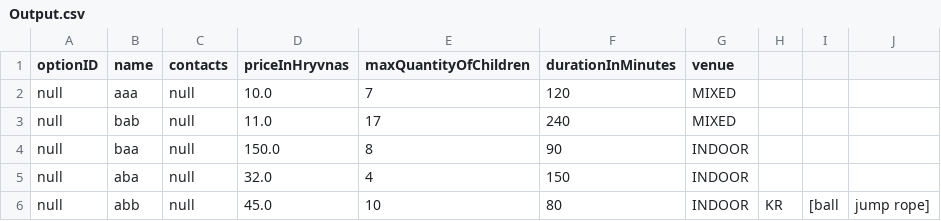
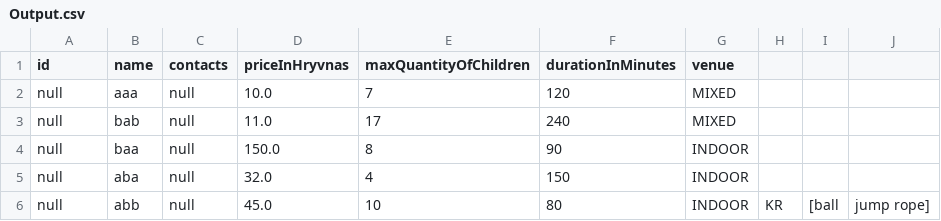
Before and after one commit to Ari100telll/Laba_3_Java, a CSV file: Output.csv, drawn as a sheet.

```diff
--- a/Output.csv
+++ b/Output.csv
@@ -1,2 +1,2 @@
-optionID, name, contacts, priceInHryvnas, maxQuantityOfChildren, durationInMinutes, venue
+id, name, contacts, priceInHryvnas, maxQuantityOfChildren, durationInMinutes, venue
 null, aaa, null, 10.0, 7, 120, MIXED
```
Also changed, not shown: 2 other files.
